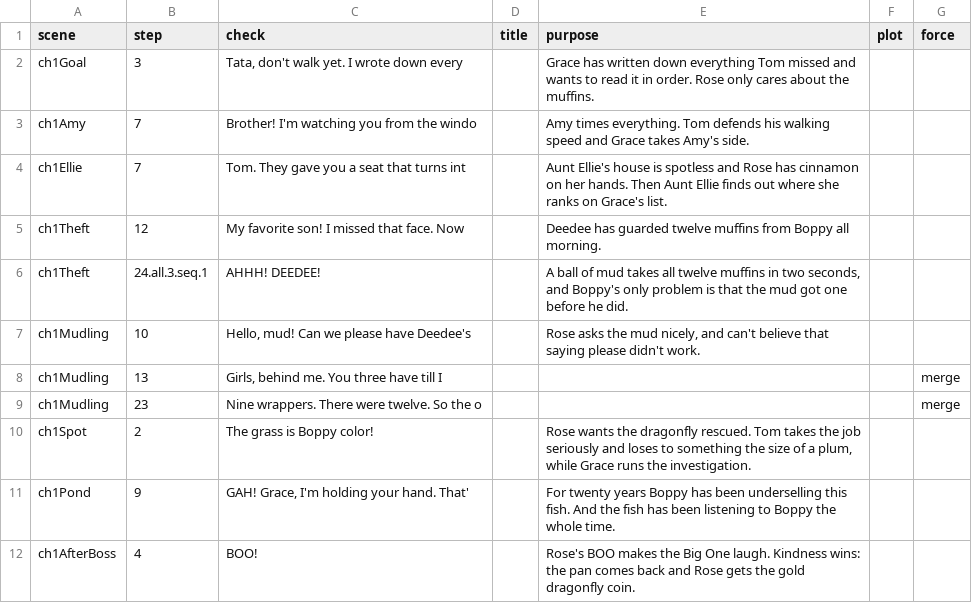
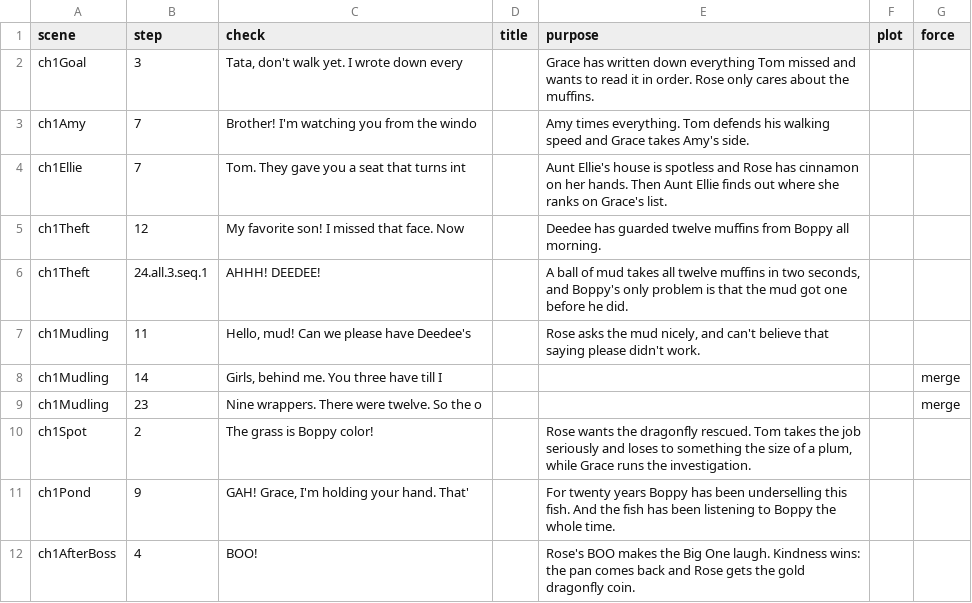
Before and after one commit to trivituso81/adventures-of-tom, a TSV file: docs/script-convos.tsv, drawn as a sheet; only a part is shown.

```diff
--- a/docs/script-convos.tsv
+++ b/docs/script-convos.tsv
@@ -6,4 +6,4 @@ ch1Theft	12	My favorite son! I missed that face. Now		Deedee has guarded twelve
 ch1Theft	24.all.3.seq.1	AHHH! DEEDEE!		A ball of mud takes all twelve muffins in two seconds, and Boppy's only problem is that the mud got one before he did.		
-ch1Mudling	10	Hello, mud! Can we please have Deedee's 		Rose asks the mud nicely, and can't believe that saying please didn't work.		
-ch1Mudling	13	Girls, behind me. You three have till I 				merge
+ch1Mudling	11	Hello, mud! Can we please have Deedee's 		Rose asks the mud nicely, and can't believe that saying please didn't work.		
+ch1Mudling	14	Girls, behind me. You three have till I 				merge
 ch1Mudling	23	Nine wrappers. There were twelve. So the o				merge
```
Also changed, not shown: 9 other files.
